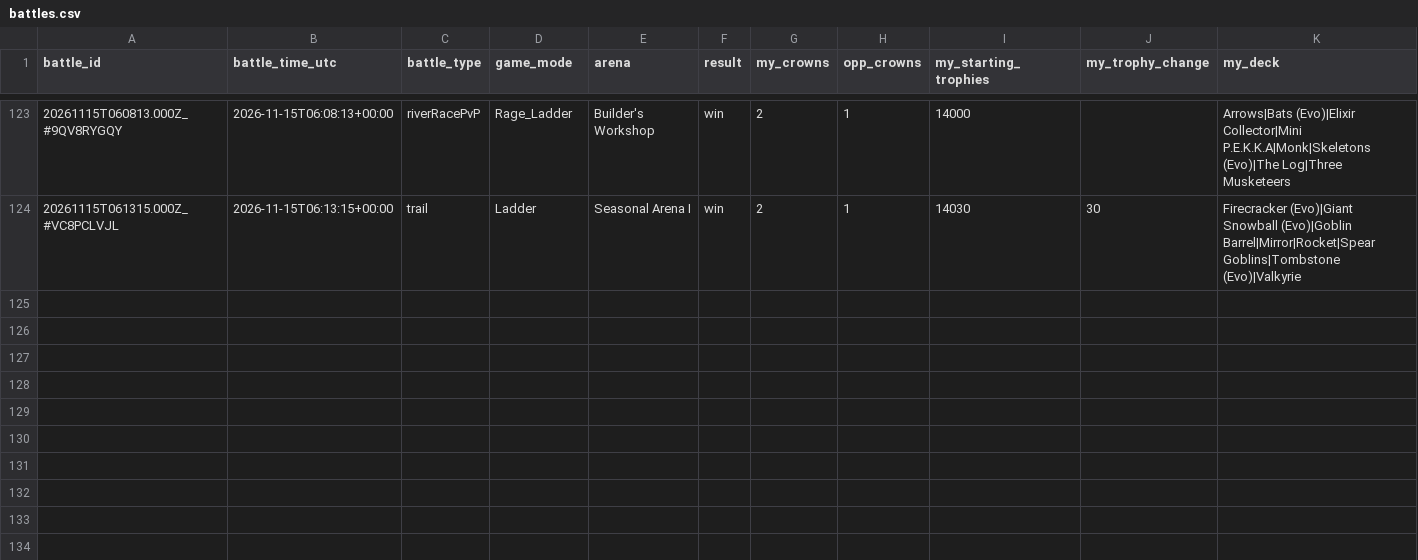
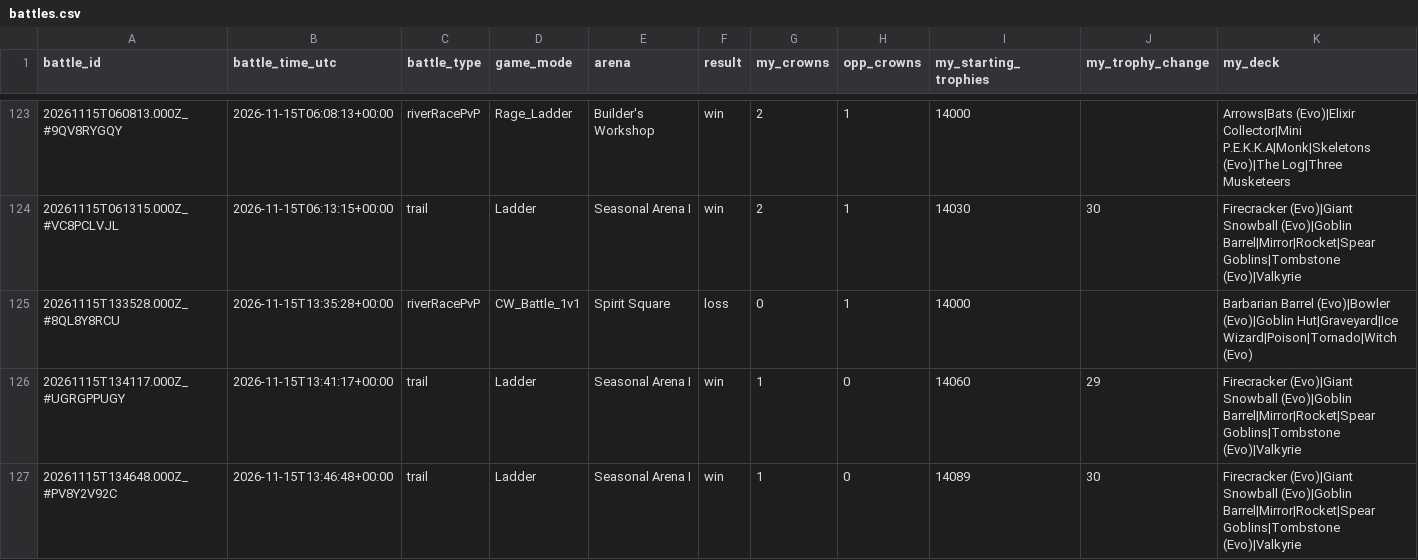
Before and after one commit to ecomte/royale-report, a CSV file: data/ryan/battles.csv, drawn as a sheet; only a part is shown, gaps mark what is left out; rows hold the shown columns only; the diff names each change by its address in the sheet, - before the commit and + after, or states it on an @@ line.

```diff
--- a/data/ryan/battles.csv
+++ b/data/ryan/battles.csv
+row 125: 20261115T133528.000Z_#8QL8Y8RCU | 2026-11-15T13:35:28+00:00 | riverRacePvP | CW_Battle_1v1 | Spirit Square | loss | 0 | 1 | 14000 |  | Barbarian Barrel (Evo)|Bowler (Evo)|Goblin Hut|Graveyard|Ice Wizard|Poison|Tornado|Witch (Evo)
+row 126: 20261115T134117.000Z_#UGRGPPUGY | 2026-11-15T13:41:17+00:00 | trail | Ladder | Seasonal Arena I | win | 1 | 0 | 14060 | 29 | Firecracker (Evo)|Giant Snowball (Evo)|Goblin Barrel|Mirror|Rocket|Spear Goblins|Tombstone (Evo)|Valkyrie
+row 127: 20261115T134648.000Z_#PV8Y2V92C | 2026-11-15T13:46:48+00:00 | trail | Ladder | Seasonal Arena I | win | 1 | 0 | 14089 | 30 | Firecracker (Evo)|Giant Snowball (Evo)|Goblin Barrel|Mirror|Rocket|Spear Goblins|Tombstone (Evo)|Valkyrie
```
Also changed, not shown: data/ryan/duels.csv, 6 other files.
